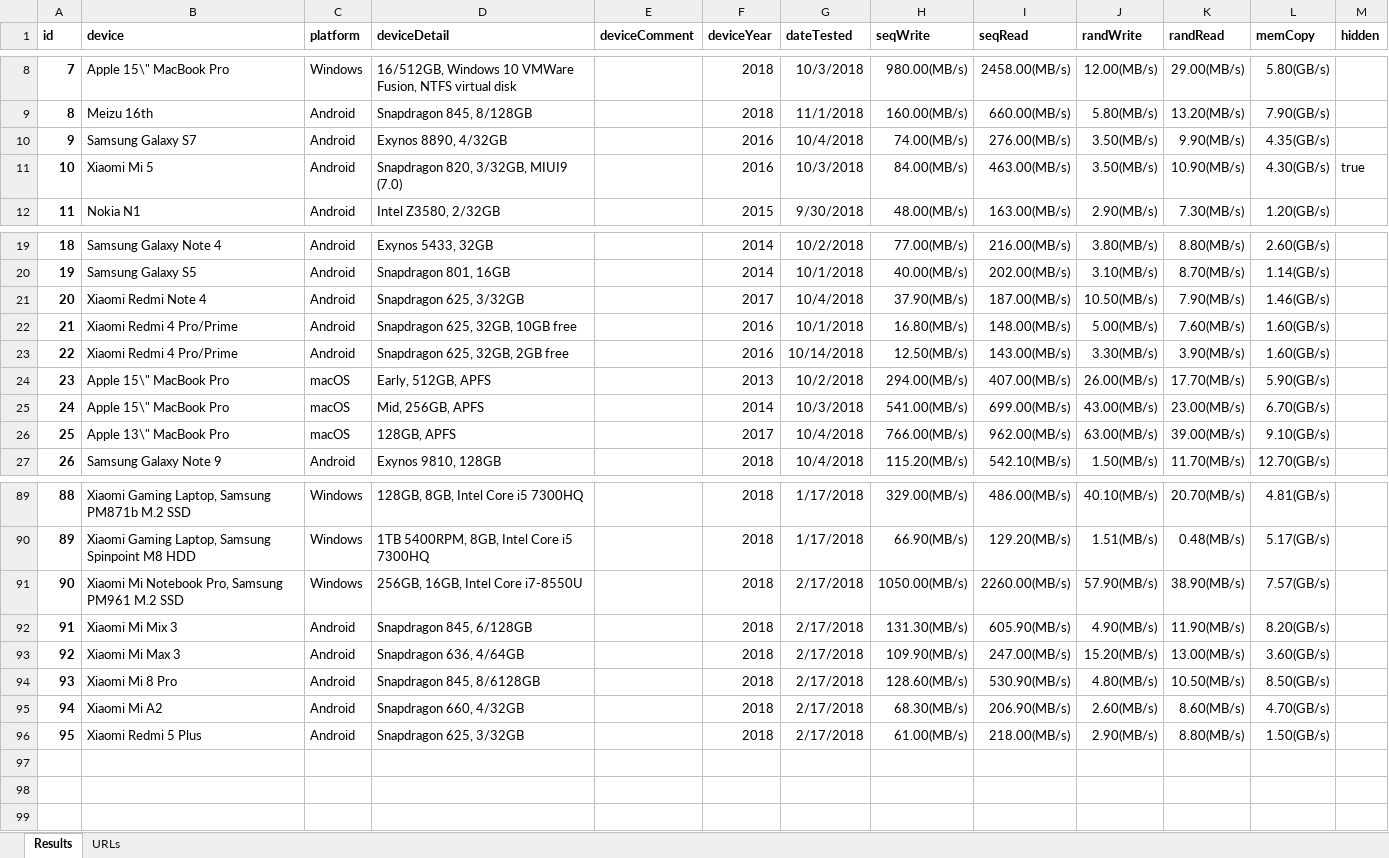
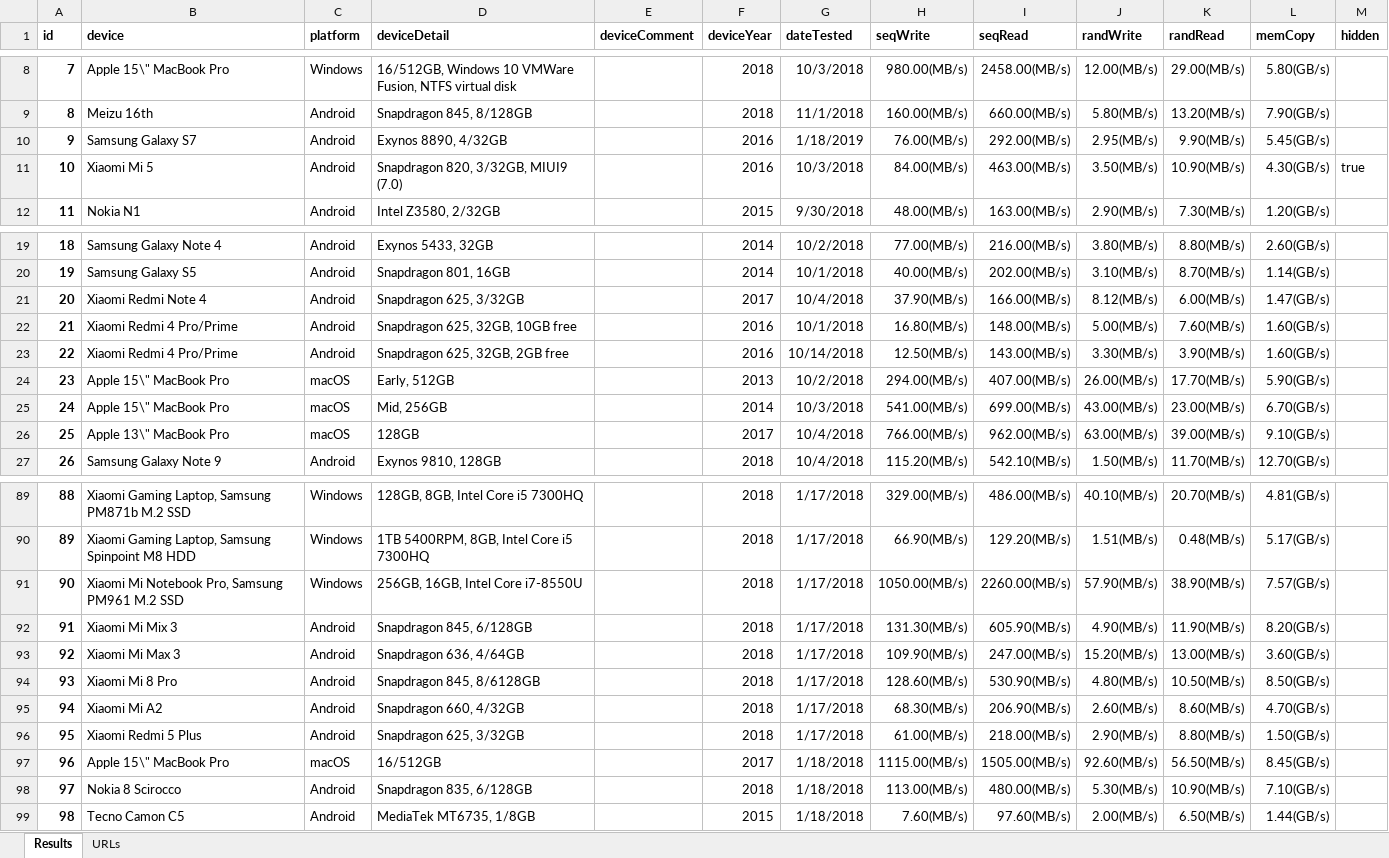
Before and after one commit to maxim-saplin/cpdt_results, an Excel workbook: Results.xlsm, sheet Results, drawn as a sheet; only a part is shown, gaps mark what is left out; values as stored, in another font and other column widths than the file's, no borders; the diff names each change by its address in the sheet, - before the commit and + after, or states it on an @@ line.

Commit message:
Results, search in description

```diff
--- a/Results.xlsm (sheet Results)
+++ b/Results.xlsm (sheet Results)
-G10 (dateTested): 10/4/2018
+G10 (dateTested): 1/18/2019
-H10 (seqWrite): 74.00(MB/s)
+H10 (seqWrite): 76.00(MB/s)
-I10 (seqRead): 276.00(MB/s)
+I10 (seqRead): 292.00(MB/s)
-J10 (randWrite): 3.50(MB/s)
+J10 (randWrite): 2.95(MB/s)
-L10 (memCopy): 4.35(GB/s)
+L10 (memCopy): 5.45(GB/s)
-I21 (seqRead): 187.00(MB/s)
+I21 (seqRead): 166.00(MB/s)
-J21 (randWrite): 10.50(MB/s)
+J21 (randWrite): 8.12(MB/s)
-K21 (randRead): 7.90(MB/s)
+K21 (randRead): 6.00(MB/s)
-L21 (memCopy): 1.46(GB/s)
+L21 (memCopy): 1.47(GB/s)
-D24 (deviceDetail): Early, 512GB, APFS
+D24 (deviceDetail): Early, 512GB
-D25 (deviceDetail): Mid, 256GB, APFS
+D25 (deviceDetail): Mid, 256GB
-D26 (deviceDetail): 128GB, APFS
+D26 (deviceDetail): 128GB
-G91:G96 (dateTested): 2/17/2018
+G91:G96 (dateTested): 1/17/2018
+row 97: 96 | Apple 15\" MacBook Pro | macOS | 16/512GB |  | 2017 | 1/18/2018 | 1115.00(MB/s) | 1505.00(MB/s) | 92.60(MB/s) | 56.50(MB/s) | 8.45(GB/s)
+row 98: 97 | Nokia 8 Scirocco | Android | Snapdragon 835, 6/128GB |  | 2018 | 1/18/2018 | 113.00(MB/s) | 480.00(MB/s) | 5.30(MB/s) | 10.90(MB/s) | 7.10(GB/s)
+row 99: 98 | Tecno Camon C5 | Android | MediaTek MT6735, 1/8GB |  | 2015 | 1/18/2018 | 7.60(MB/s) | 97.60(MB/s) | 2.00(MB/s) | 6.50(MB/s) | 1.44(GB/s)
```
Also changed, not shown: 6 other files.
